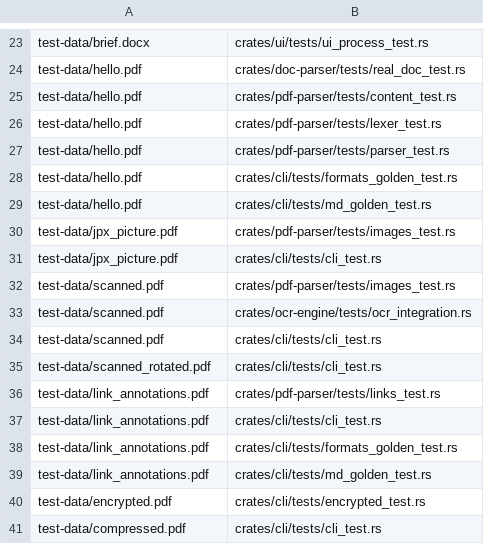
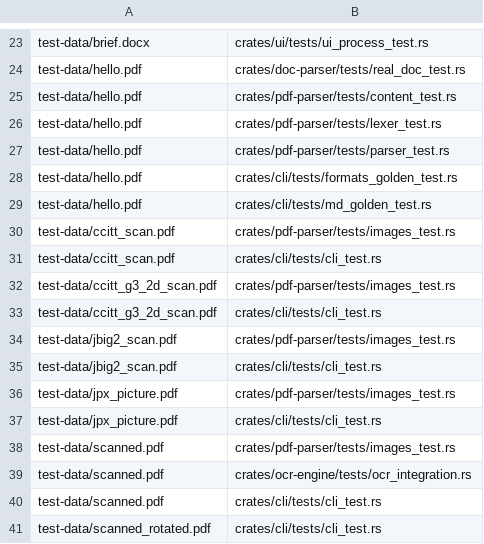
Before and after one commit to bobhuang1/PdfExtractor, a TSV file: scripts/fixture-owners.tsv, drawn as a sheet; only a part is shown, gaps mark what is left out; the shorter side is filled out with more unchanged rows.

```diff
--- a/scripts/fixture-owners.tsv
+++ b/scripts/fixture-owners.tsv
@@ -29,2 +29,8 @@ test-data/hello.pdf	crates/cli/tests/formats_golden_test.rs
 test-data/hello.pdf	crates/cli/tests/md_golden_test.rs
+test-data/ccitt_scan.pdf	crates/pdf-parser/tests/images_test.rs
+test-data/ccitt_scan.pdf	crates/cli/tests/cli_test.rs
+test-data/ccitt_g3_2d_scan.pdf	crates/pdf-parser/tests/images_test.rs
+test-data/ccitt_g3_2d_scan.pdf	crates/cli/tests/cli_test.rs
+test-data/jbig2_scan.pdf	crates/pdf-parser/tests/images_test.rs
+test-data/jbig2_scan.pdf	crates/cli/tests/cli_test.rs
 test-data/jpx_picture.pdf	crates/pdf-parser/tests/images_test.rs
```
Also changed, not shown: 14 other files.
